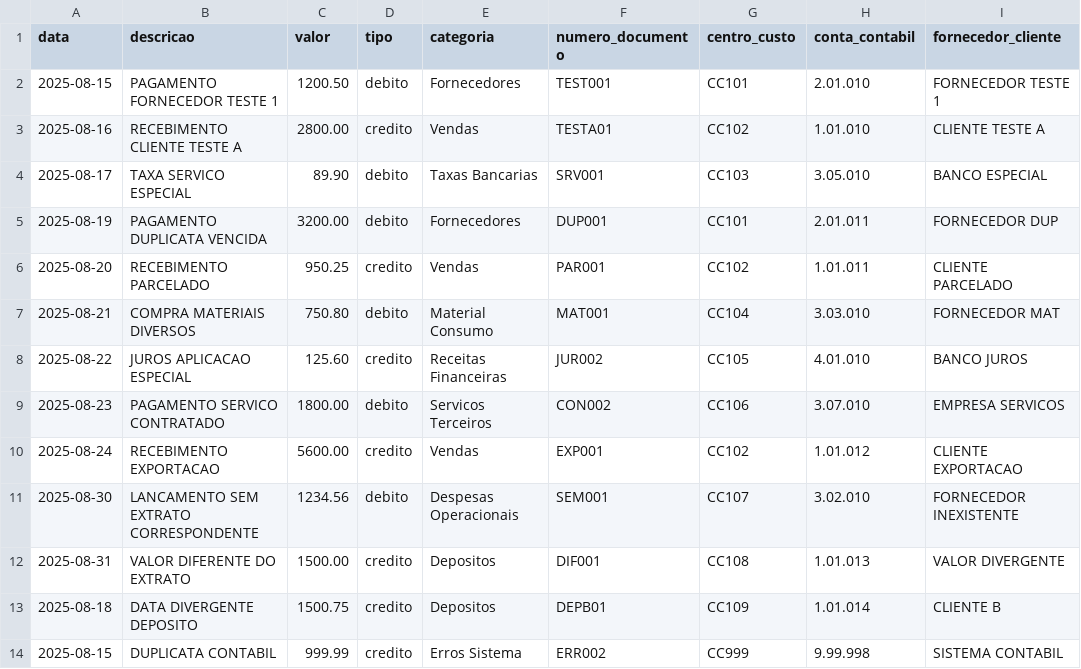
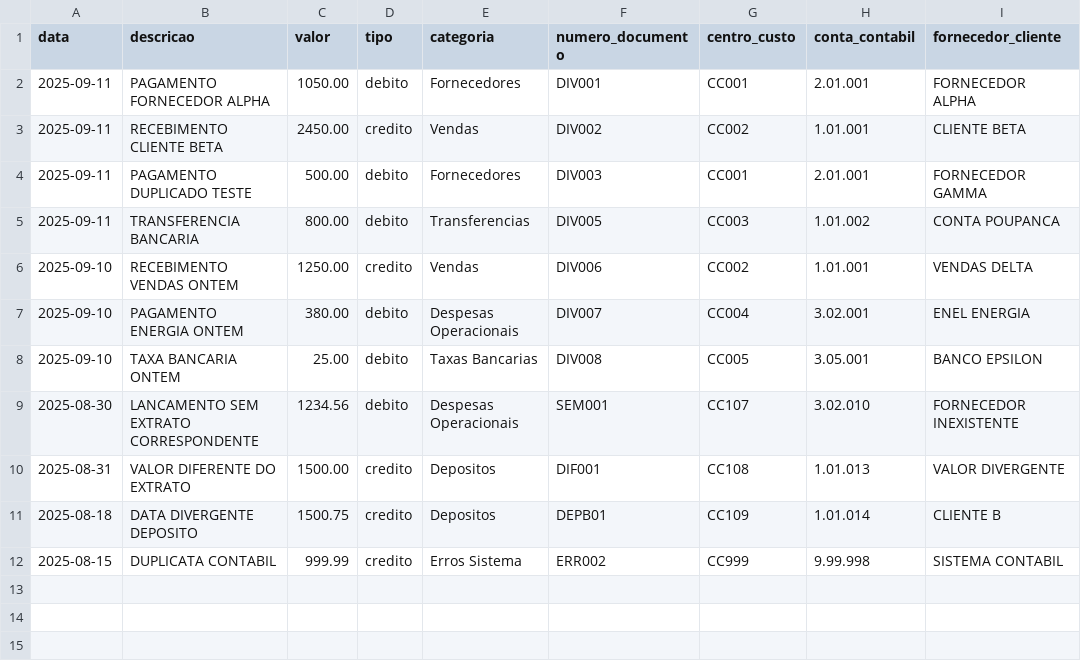
Before and after one commit to LeonardoTomazCarlos/conciliscao_teste, a CSV file: sistema concili/uploads/lancamentos_com_divergencias.csv, drawn as a sheet.

```diff
--- a/sistema concili/uploads/lancamentos_com_divergencias.csv
+++ b/sistema concili/uploads/lancamentos_com_divergencias.csv
@@ -1,11 +1,9 @@
 data,descricao,valor,tipo,categoria,numero_documento,centro_custo,conta_contabil,fornecedor_cliente
-2025-08-15,PAGAMENTO FORNECEDOR TESTE 1,1200.50,debito,Fornecedores,TEST001,CC101,2.01.010,FORNECEDOR TESTE 1
-2025-08-16,RECEBIMENTO CLIENTE TESTE A,2800.00,credito,Vendas,TESTA01,CC102,1.01.010,CLIENTE TESTE A
-2025-08-17,TAXA SERVICO ESPECIAL,89.90,debito,Taxas Bancarias,SRV001,CC103,3.05.010,BANCO ESPECIAL
-2025-08-19,PAGAMENTO DUPLICATA VENCIDA,3200.00,debito,Fornecedores,DUP001,CC101,2.01.011,FORNECEDOR DUP
-2025-08-20,RECEBIMENTO PARCELADO,950.25,credito,Vendas,PAR001,CC102,1.01.011,CLIENTE PARCELADO
-2025-08-21,COMPRA MATERIAIS DIVERSOS,750.80,debito,Material Consumo,MAT001,CC104,3.03.010,FORNECEDOR MAT
-2025-08-22,JUROS APLICACAO ESPECIAL,125.60,credito,Receitas Financeiras,JUR002,CC105,4.01.010,BANCO JUROS
-2025-08-23,PAGAMENTO SERVICO CONTRATADO,1800.00,debito,Servicos Terceiros,CON002,CC106,3.07.010,EMPRESA SERVICOS
-2025-08-24,RECEBIMENTO EXPORTACAO,5600.00,credito,Vendas,EXP001,CC102,1.01.012,CLIENTE EXPORTACAO
+2025-09-11,PAGAMENTO FORNECEDOR ALPHA,1050.00,debito,Fornecedores,DIV001,CC001,2.01.001,FORNECEDOR ALPHA
+2025-09-11,RECEBIMENTO CLIENTE BETA,2450.00,credito,Vendas,DIV002,CC002,1.01.001,CLIENTE BETA
+2025-09-11,PAGAMENTO DUPLICADO TESTE,500.00,debito,Fornecedores,DIV003,CC001,2.01.001,FORNECEDOR GAMMA
+2025-09-11,TRANSFERENCIA BANCARIA,800.00,debito,Transferencias,DIV005,CC003,1.01.002,CONTA POUPANCA
+2025-09-10,RECEBIMENTO VENDAS ONTEM,1250.00,credito,Vendas,DIV006,CC002,1.01.001,VENDAS DELTA
+2025-09-10,PAGAMENTO ENERGIA ONTEM,380.00,debito,Despesas Operacionais,DIV007,CC004,3.02.001,ENEL ENERGIA
+2025-09-10,TAXA BANCARIA ONTEM,25.00,debito,Taxas Bancarias,DIV008,CC005,3.05.001,BANCO EPSILON
 2025-08-30,LANCAMENTO SEM EXTRATO CORRESPONDENTE,1234.56,debito,Despesas Operacionais,SEM001,CC107,3.02.010,FORNECEDOR INEXISTENTE
```
Also changed, not shown: 21 other files.
